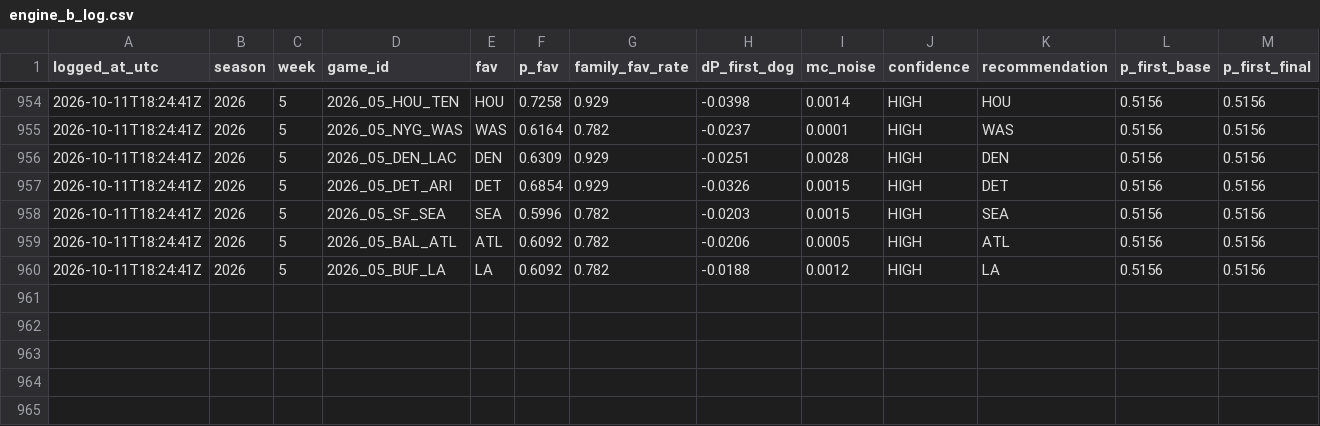
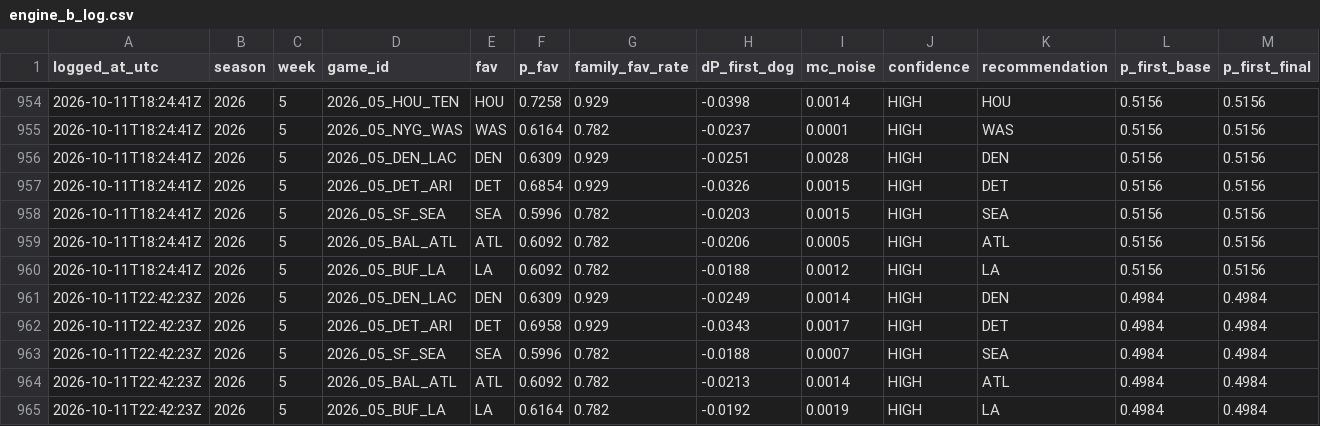
Before and after one commit to taipan0319-byte/brauns-pickem, a CSV file: engine_b_log.csv, drawn as a sheet; only a part is shown, gaps mark what is left out; rows hold the shown columns only; the diff names each change by its address in the sheet, - before the commit and + after, or states it on an @@ line.

```diff
--- a/engine_b_log.csv
+++ b/engine_b_log.csv
+row 961: 2026-10-11T22:42:23Z | 2026 | 5 | 2026_05_DEN_LAC | DEN | 0.6309 | 0.929 | -0.0249 | 0.0014 | HIGH | DEN | 0.4984 | 0.4984
+row 962: 2026-10-11T22:42:23Z | 2026 | 5 | 2026_05_DET_ARI | DET | 0.6958 | 0.929 | -0.0343 | 0.0017 | HIGH | DET | 0.4984 | 0.4984
+row 963: 2026-10-11T22:42:23Z | 2026 | 5 | 2026_05_SF_SEA | SEA | 0.5996 | 0.782 | -0.0188 | 0.0007 | HIGH | SEA | 0.4984 | 0.4984
+row 964: 2026-10-11T22:42:23Z | 2026 | 5 | 2026_05_BAL_ATL | ATL | 0.6092 | 0.782 | -0.0213 | 0.0014 | HIGH | ATL | 0.4984 | 0.4984
+row 965: 2026-10-11T22:42:23Z | 2026 | 5 | 2026_05_BUF_LA | LA | 0.6164 | 0.782 | -0.0192 | 0.0019 | HIGH | LA | 0.4984 | 0.4984
```
Also changed, not shown: predictions_log.csv, 2 other files.
